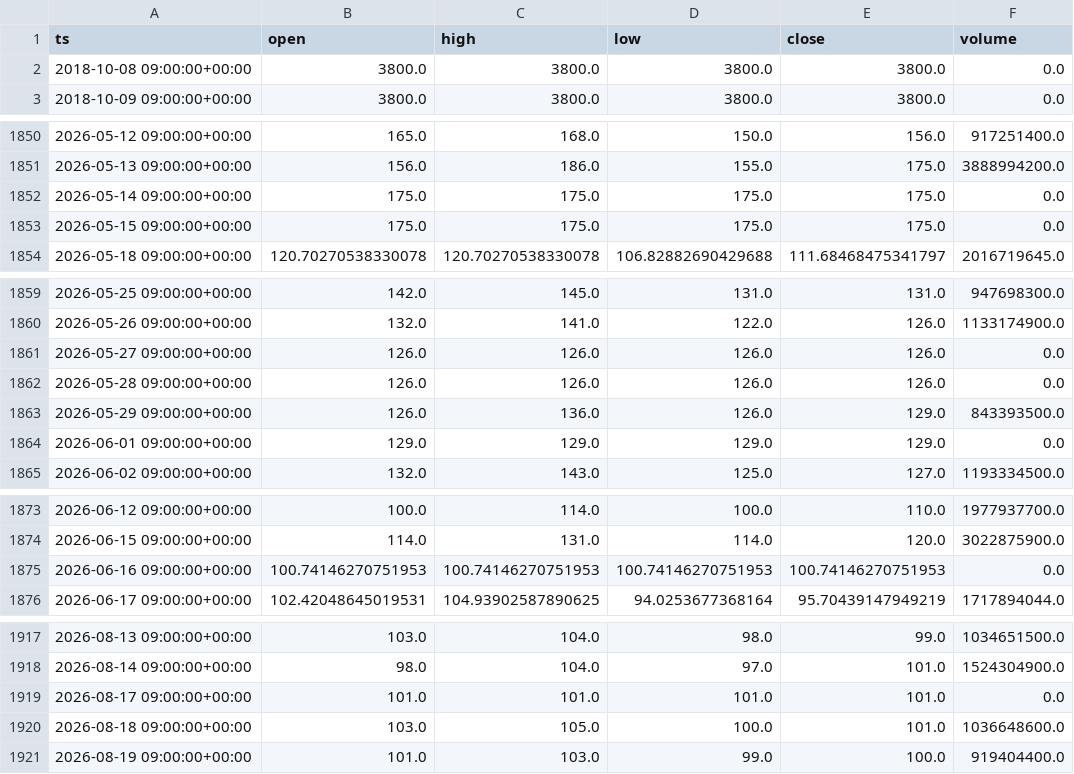
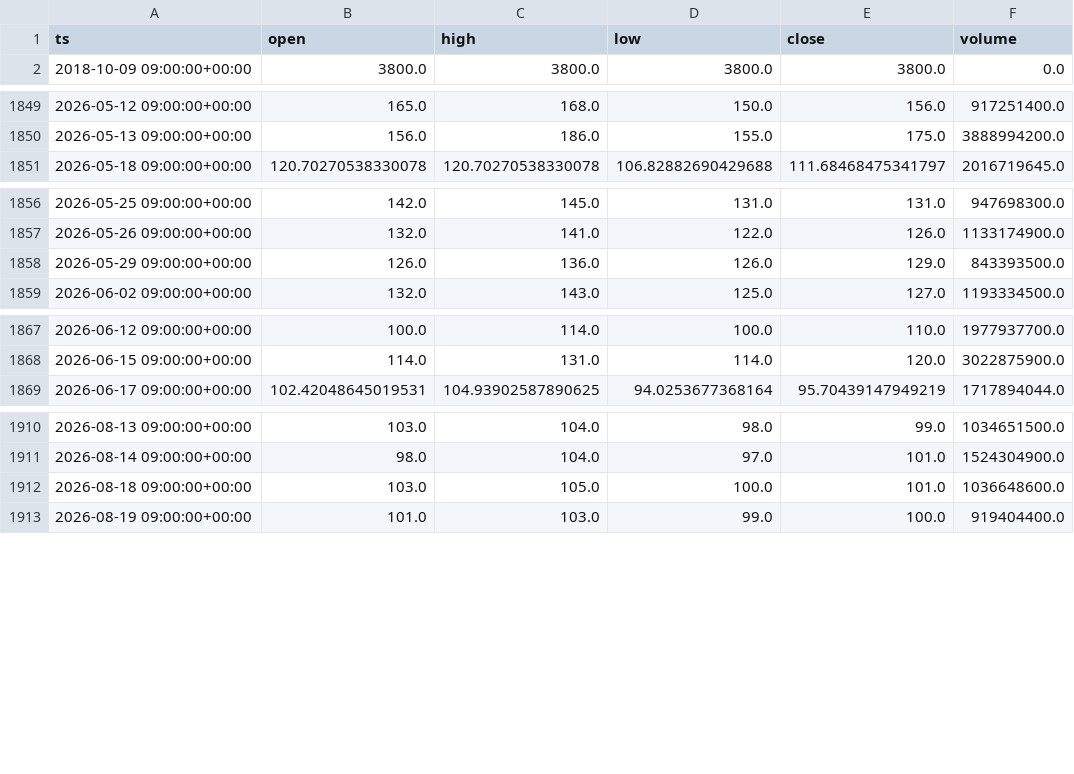
Before and after one commit to eskodok/quant-engine, a CSV file: data/idx__BNBR__1d.csv, drawn as a sheet; only a part is shown, gaps mark what is left out; removed rows and columns are numbered as before the commit, all else as after; the diff covers the shown part only; the diff names each change by its address in the sheet, - before the commit and + after, or states it on an @@ line.

Commit message:
data+scan 2026-10-09 02:57 UTC

```diff
--- a/data/idx__BNBR__1d.csv
+++ b/data/idx__BNBR__1d.csv
-row 2: 2018-10-08 09:00:00+00:00 | 3800.0 | 3800.0 | 3800.0 | 3800.0 | 0.0
-row 1852: 2026-05-14 09:00:00+00:00 | 175.0 | 175.0 | 175.0 | 175.0 | 0.0
-row 1853: 2026-05-15 09:00:00+00:00 | 175.0 | 175.0 | 175.0 | 175.0 | 0.0
-row 1861: 2026-05-27 09:00:00+00:00 | 126.0 | 126.0 | 126.0 | 126.0 | 0.0
-row 1862: 2026-05-28 09:00:00+00:00 | 126.0 | 126.0 | 126.0 | 126.0 | 0.0
-row 1864: 2026-06-01 09:00:00+00:00 | 129.0 | 129.0 | 129.0 | 129.0 | 0.0
-row 1875: 2026-06-16 09:00:00+00:00 | 100.74146270751953 | 100.74146270751953 | 100.74146270751953 | 100.74146270751953 | 0.0
-row 1919: 2026-08-17 09:00:00+00:00 | 101.0 | 101.0 | 101.0 | 101.0 | 0.0
```
Also changed, not shown: 1 added row and 1 removed row elsewhere in this file, data/idx__BBRI__1d.csv, data/idx__ENRG__1d.csv, 47 other files.
